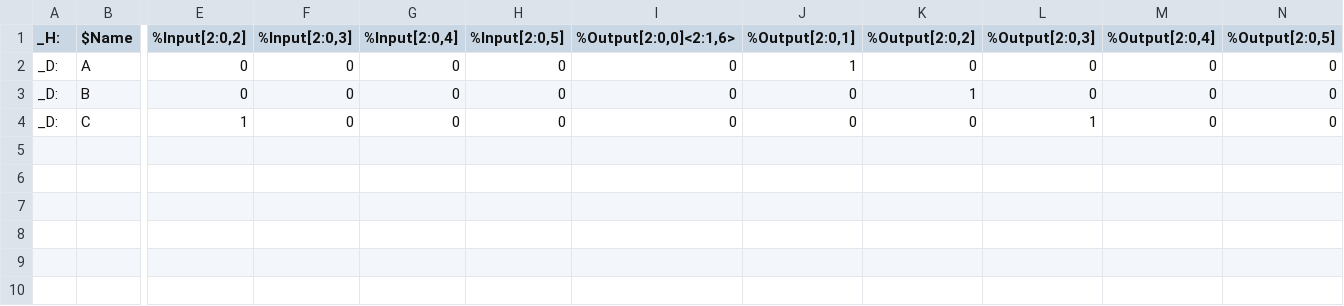
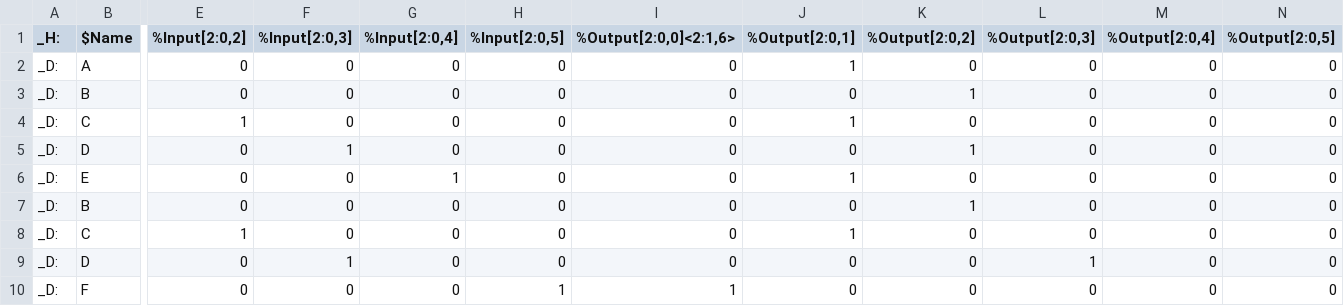
Before and after one commit to frankmj/sims, a TSV file: midterm26/srn_2ctx/custom.tsv, drawn as a sheet; only a part is shown, gaps mark what is left out; rows hold the shown columns only; the diff names each change by its address in the sheet, - before the commit and + after, or states it on an @@ line.

```diff
--- a/midterm26/srn_2ctx/custom.tsv
+++ b/midterm26/srn_2ctx/custom.tsv
-J4 (%Output[2:0,1]): 0
+J4 (%Output[2:0,1]): 1
-L4 (%Output[2:0,3]): 1
+L4 (%Output[2:0,3]): 0
+row 5: _D: | D | 0 | 1 | 0 | 0 | 0 | 0 | 1 | 0 | 0 | 0
+row 6: _D: | E | 0 | 0 | 1 | 0 | 0 | 1 | 0 | 0 | 0 | 0
+row 7: _D: | B | 0 | 0 | 0 | 0 | 0 | 0 | 1 | 0 | 0 | 0
+row 8: _D: | C | 1 | 0 | 0 | 0 | 0 | 1 | 0 | 0 | 0 | 0
+row 9: _D: | D | 0 | 1 | 0 | 0 | 0 | 0 | 0 | 1 | 0 | 0
+row 10: _D: | F | 0 | 0 | 0 | 1 | 1 | 0 | 0 | 0 | 0 | 0
```
Also changed, not shown: 5 other files.
